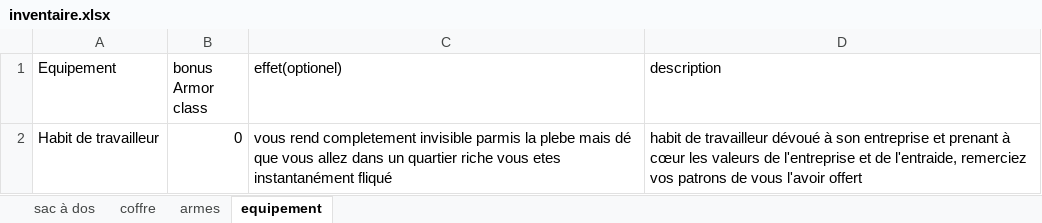
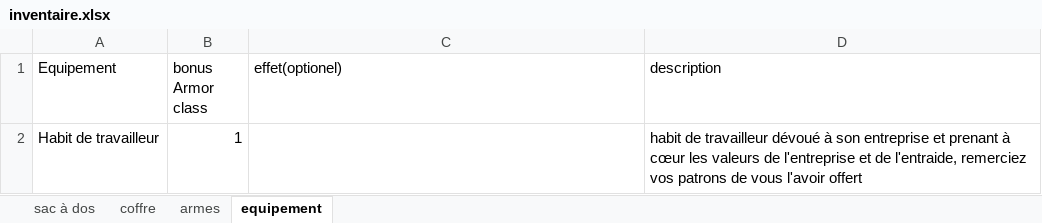
Before and after one commit to slexno/fiche-de-personnage-interactive, an Excel workbook: inventaire.xlsx, sheet equipement, drawn as a sheet; values as stored, in another font and other column widths than the file's, no borders; table styles not drawn; the diff names each change by its address in the sheet, - before the commit and + after, or states it on an @@ line.

```diff
--- a/inventaire.xlsx (sheet equipement)
+++ b/inventaire.xlsx (sheet equipement)
-B2 (bonus Armor class): 0
+B2 (bonus Armor class): 1
-C2 (effet(optionel)): vous rend completement invisible parmis la plebe mais dé que vous allez dans un quartier riche vous etes instantanément fliqué
+C2 (effet(optionel)): (empty)
```
Also changed, not shown: sheet sac à dos, sheet coffre, sheet armes, formulas that keep their value, caracteristique.xlsx, 29 other files.
